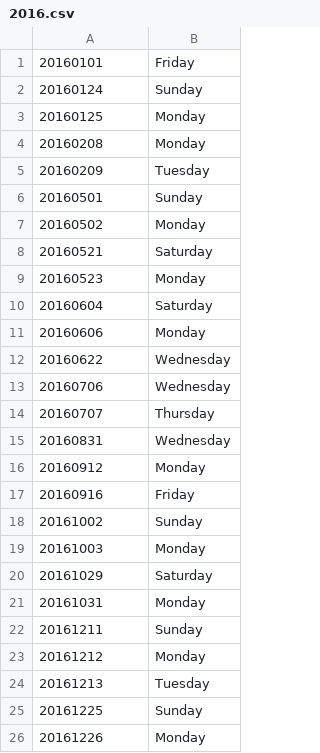
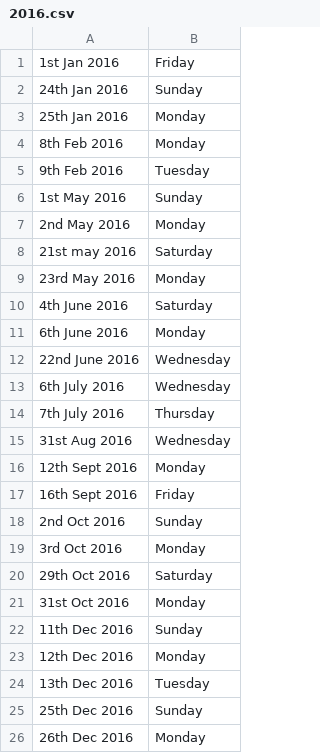
Before and after one commit to hishamaderis/leavesuggestor, a CSV file: 2016.csv, drawn as a sheet.

```diff
--- a/2016.csv
+++ b/2016.csv
@@ -1,26 +1,26 @@
-20160101,Friday
-20160124,Sunday
-20160125,Monday
-20160208,Monday
-20160209,Tuesday
-20160501,Sunday
-20160502,Monday
-20160521,Saturday
-20160523,Monday
-20160604,Saturday
-20160606,Monday
-20160622,Wednesday
-20160706,Wednesday
-20160707,Thursday
-20160831,Wednesday
-20160912,Monday
-20160916,Friday
-20161002,Sunday
-20161003,Monday
-20161029,Saturday
-20161031,Monday
-20161211,Sunday
-20161212,Monday
-20161213,Tuesday
-20161225,Sunday
-20161226,Monday
+1st Jan 2016,Friday
+24th Jan 2016,Sunday
+25th Jan 2016,Monday
+8th Feb 2016,Monday
+9th Feb 2016,Tuesday
+1st May 2016,Sunday
+2nd May 2016,Monday
+21st may 2016,Saturday
+23rd May 2016,Monday
+4th June 2016,Saturday
+6th June 2016,Monday
+22nd June 2016,Wednesday
+6th July 2016,Wednesday
+7th July 2016,Thursday
+31st Aug 2016,Wednesday
+12th Sept 2016,Monday
+16th Sept 2016,Friday
+2nd Oct 2016,Sunday
+3rd Oct 2016,Monday
+29th Oct 2016,Saturday
+31st Oct 2016,Monday
+11th Dec 2016,Sunday
+12th Dec 2016,Monday
+13th Dec 2016,Tuesday
+25th Dec 2016,Sunday
+26th Dec 2016,Monday
```
Also changed, not shown: 2 other files.
